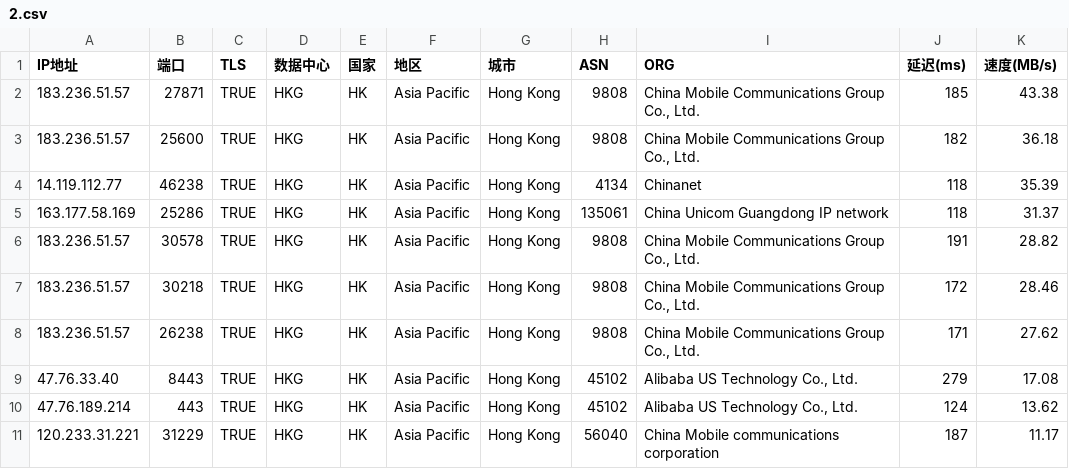
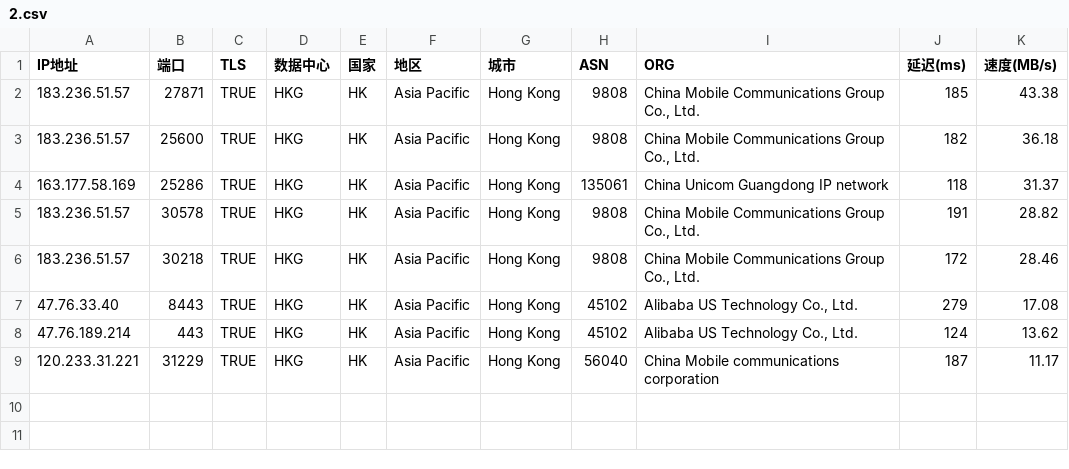
Before and after one commit to mmmOvO/m, a CSV file: 2.csv, drawn as a sheet; the diff names each change by its address in the sheet, - before the commit and + after, or states it on an @@ line.

```diff
--- a/2.csv
+++ b/2.csv
-row 4: 14.119.112.77 | 46238 | TRUE | HKG | HK | Asia Pacific | Hong Kong | 4134 | Chinanet | 118 | 35.39
-row 8: 183.236.51.57 | 26238 | TRUE | HKG | HK | Asia Pacific | Hong Kong | 9808 | China Mobile Communications Group Co., Ltd. | 171 | 27.62
```
Also changed, not shown: 1.csv, 3.csv.
